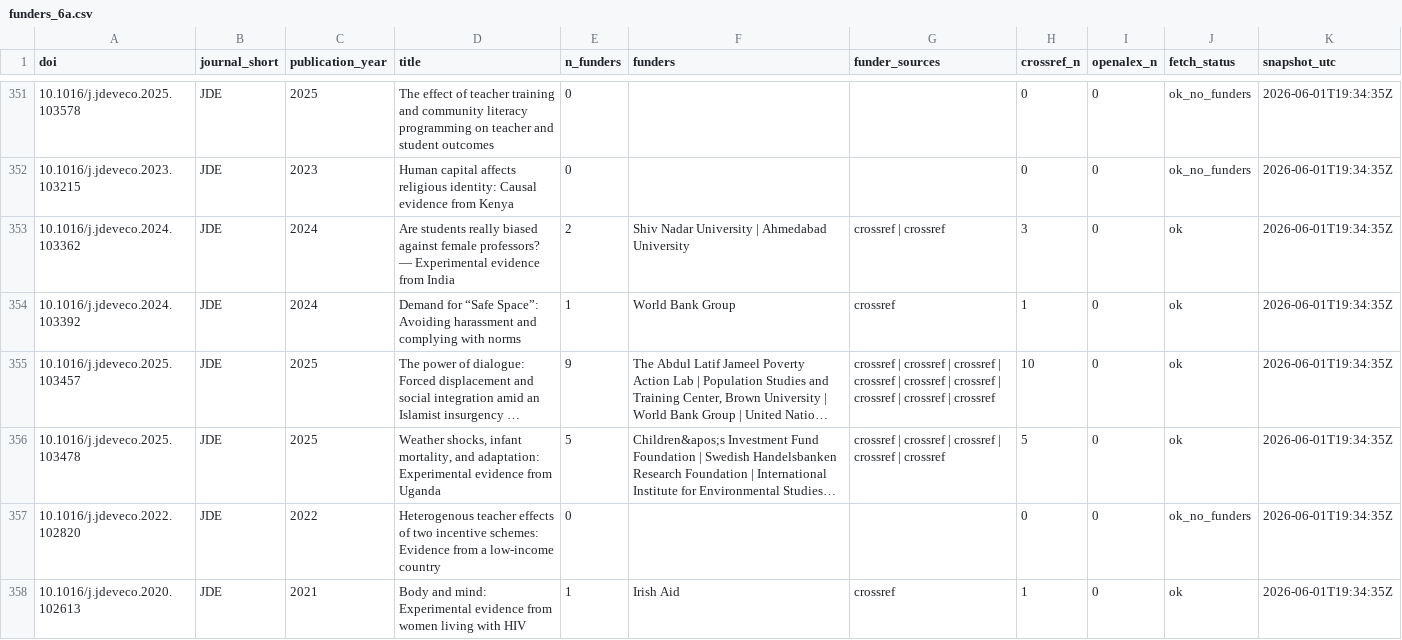
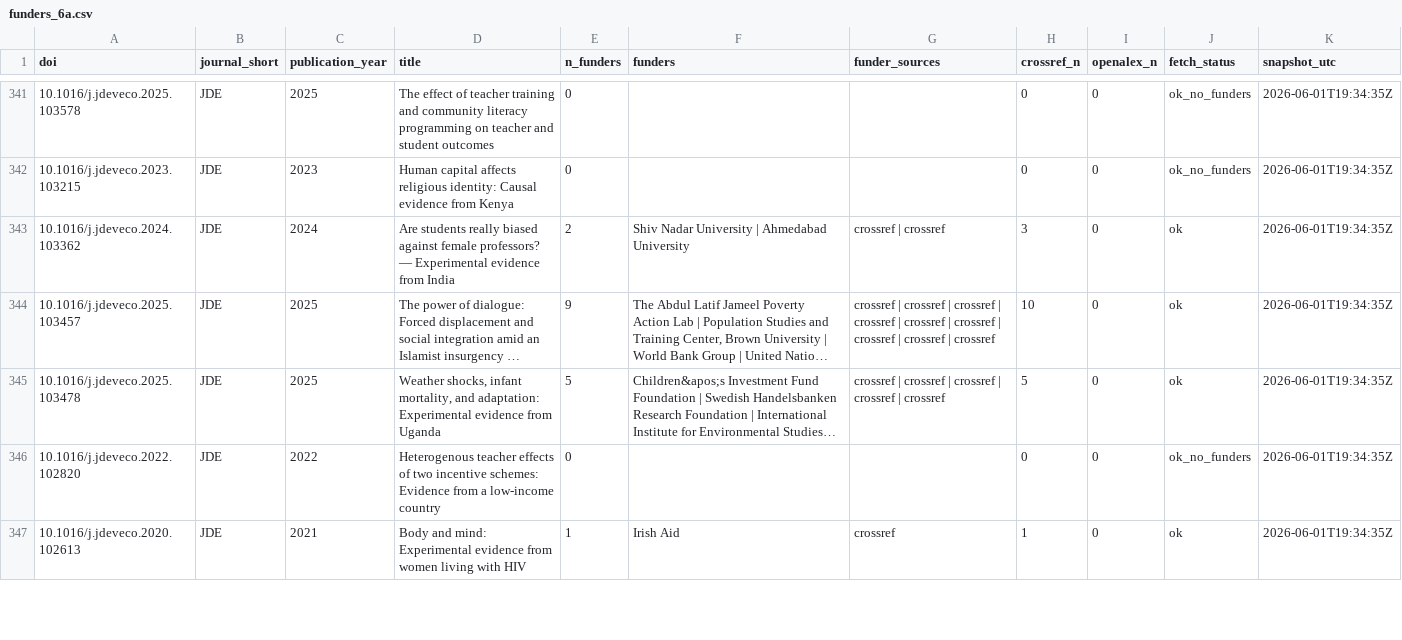
Before and after one commit to leightjessica/dev-econ-rct-review, a CSV file: data/funders_6a.csv, drawn as a sheet; only a part is shown, gaps mark what is left out; long unchanged cells end in …; the diff covers the shown part only; the diff names each change by its address in the sheet, - before the commit and + after, or states it on an @@ line.

```diff
--- a/data/funders_6a.csv
+++ b/data/funders_6a.csv
-row 354: 10.1016/j.jdeveco.2024.103392 | JDE | 2024 | Demand for “Safe Space”: Avoiding harassment and complying with norms | 1 | World Bank Group | crossref | 1 | 0 | ok | 2026-06-01T19:34:35Z
```
Also changed, not shown: 14 removed rows elsewhere in this file, data/funder_alias_map.csv, data/funder_alias_map_full.csv, 48 other files.
